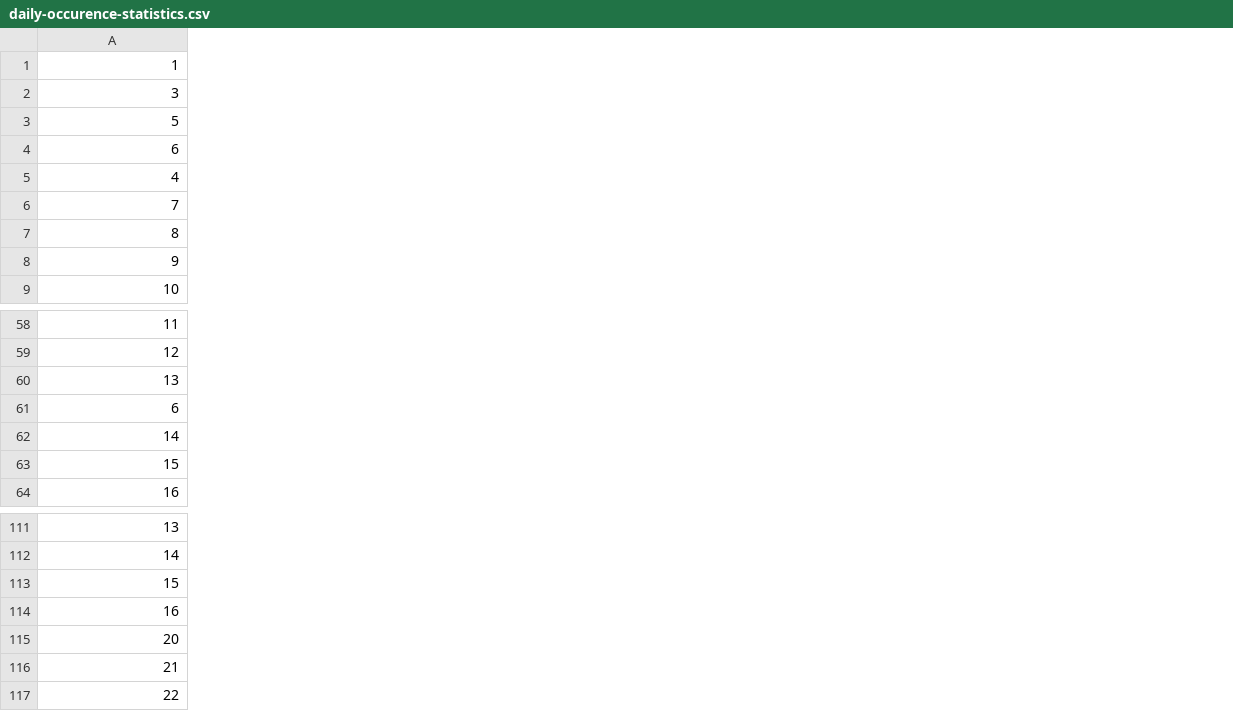
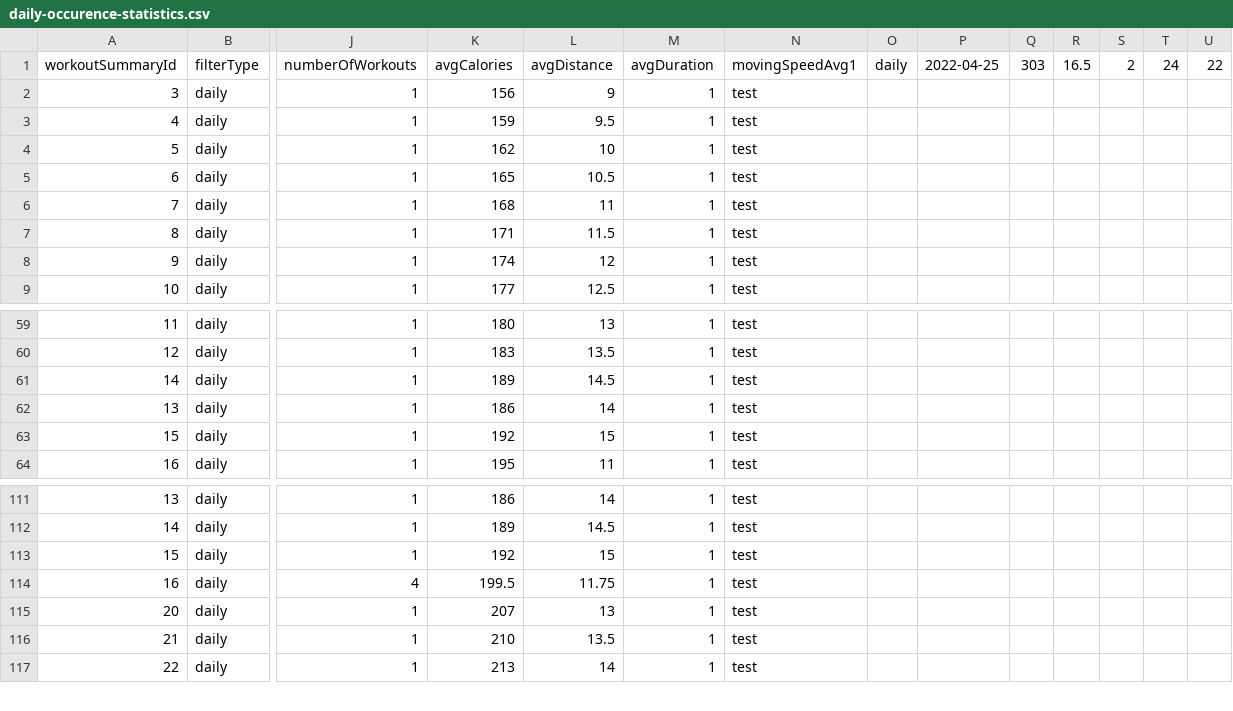
Before and after one commit to mauranpavan/comp354_app, a CSV file: web_interface/data/daily-occurence-statistics.csv, drawn as a sheet; only a part is shown, gaps mark what is left out; removed rows and columns are numbered as before the commit, all else as after; rows hold the shown columns only; the diff covers the shown part only; the diff names each change by its address in the sheet, - before the commit and + after, or states it on an @@ line.

Commit message:
some refractoring, added missing attributes so that it is considered 'daily occurence statistics' compared to the previous aggregation of 'daily workout summaries'

```diff
--- a/web_interface/data/daily-occurence-statistics.csv
+++ b/web_interface/data/daily-occurence-statistics.csv
+column B, row 2: daily; rows 4-9: all daily; rows 59-60: daily | daily; rows 62-64: all daily; rows 111-117: all daily
+column J, row 2: 1; rows 4-9: all 1; rows 59-60: 1 | 1; rows 62-64: all 1; rows 111-117: 1 | 1 | 1 | 4 | 1 | 1 | 1
+column K, row 2: 156; rows 4-9: 162 | 165 | 168 | 171 | 174 | 177; rows 59-60: 180 | 183; rows 62-64: 186 | 192 | 195; rows 111-117: 186 | 189 | 192 | 199.5 | 207 | 210 | 213
+column L, row 2: 9; rows 4-9: 10 | 10.5 | 11 | 11.5 | 12 | 12.5; rows 59-60: 13 | 13.5; rows 62-64: 14 | 15 | 11; rows 111-117: 14 | 14.5 | 15 | 11.75 | 13 | 13.5 | 14
+column M, row 2: 1; rows 4-9: all 1; rows 59-60: 1 | 1; rows 62-64: all 1; rows 111-117: all 1
+column N, row 2: test; rows 4-9: all test; rows 59-60: test | test; rows 62-64: all test; rows 111-117: all test
+column O, empty
+column P, empty
+column Q, empty
+column R, empty
+column S, empty
+column T, empty
+column U, empty
-row 1: 1
+row 1: workoutSummaryId | filterType | numberOfWorkouts | avgCalories | avgDistance | avgDuration | movingSpeedAvg1 | daily | 2022-04-25 | 303 | 16.5 | 2 | 24 | 22
@@ row 5 moved to row 3: 4 @@
@@ row 62 moved to row 61: 14 @@
@@ row 61 moved to row 54: 6 @@
```
Also changed, not shown: 1 added row, 1 removed row, 17 moved rows, 6 added columns and 1 edited cell elsewhere in this file, web_interface/data/workout-summaries.csv, 2 other files.
